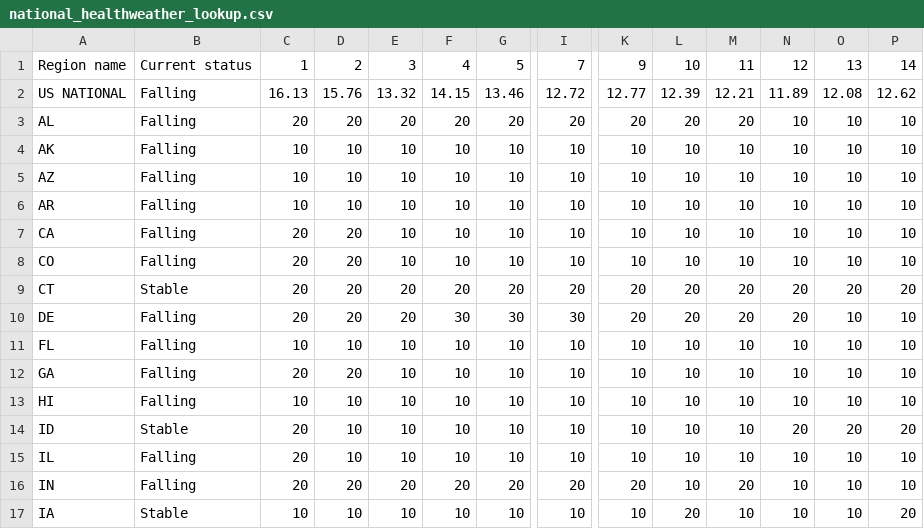
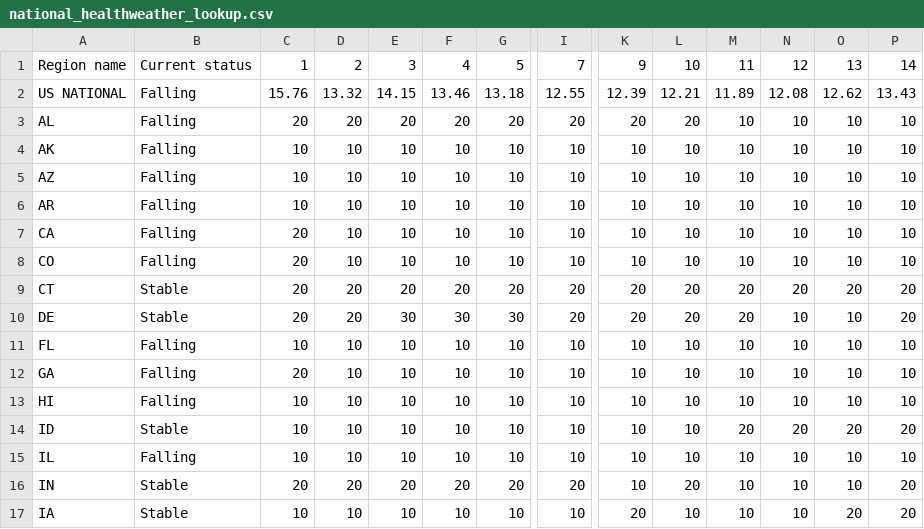
Before and after one commit to violettracker/nyutracker, a CSV file: dynamic/national_healthweather_lookup.csv, drawn as a sheet; only a part is shown, gaps mark what is left out; the diff covers the shown part only; the diff names each change by its address in the sheet, - before the commit and + after, or states it on an @@ line.

```diff
--- a/dynamic/national_healthweather_lookup.csv
+++ b/dynamic/national_healthweather_lookup.csv
-C2: 16.13
+C2: 15.76
-D2: 15.76
+D2: 13.32
-E2: 13.32
+E2: 14.15
-F2: 14.15
+F2: 13.46
-G2: 13.46
+G2: 13.18
-I2: 12.72
+I2: 12.55
-K2: 12.77
+K2: 12.39
-L2: 12.39
+L2: 12.21
-M2: 12.21
+M2: 11.89
-N2: 11.89
+N2: 12.08
-O2: 12.08
+O2: 12.62
-P2: 12.62
+P2: 13.43
-M3: 20
+M3: 10
-D7:D8: 20
+D7:D8: 10
-B10: Falling
+B10: Stable
-E10: 20
+E10: 30
-I10: 30
+I10: 20
-N10: 20
+N10: 10
-P10: 10
+P10: 20
-D12: 20
+D12: 10
-C14:C15: 20
+C14:C15: 10
-M14: 10
+M14: 20
-B16: Falling
+B16: Stable
-K16: 20
+K16: 10
-L16: 10
+L16: 20
-M16: 20
+M16: 10
-P16: 10
+P16: 20
-K17: 10
+K17: 20
-L17: 20
+L17: 10
-O17: 10
+O17: 20
```
Also changed, not shown: 65 edited cells elsewhere in this file, dynamic/national_healthweather.csv, dynamic/national_healthweather_recent.csv.
